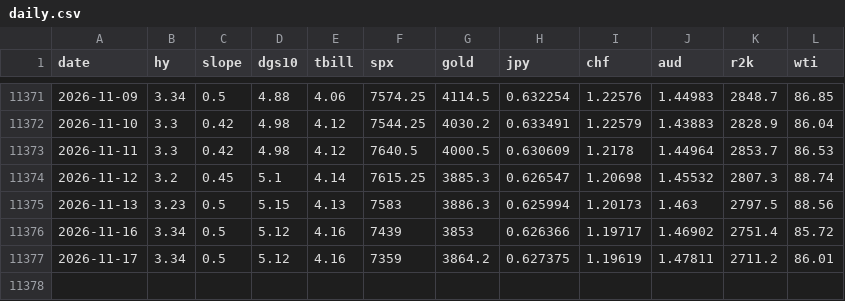
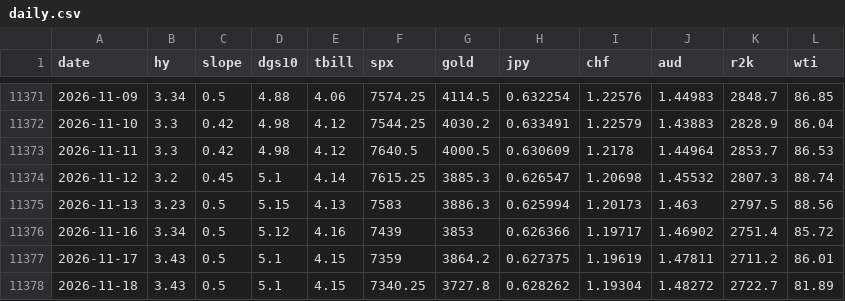
Before and after one commit to jbirnie209/strategy-dashboard, a CSV file: data/daily.csv, drawn as a sheet; only a part is shown, gaps mark what is left out.

```diff
--- a/data/daily.csv
+++ b/data/daily.csv
@@ -11376,2 +11376,3 @@ date,hy,slope,dgs10,tbill,spx,gold,jpy,chf,aud,r2k,wti
 2026-11-16,3.34,0.5,5.12,4.16,7439,3853,0.626366,1.19717,1.46902,2751.4,85.72
-2026-11-17,3.34,0.5,5.12,4.16,7359,3864.2,0.627375,1.19619,1.47811,2711.2,86.01
+2026-11-17,3.43,0.5,5.1,4.15,7359,3864.2,0.627375,1.19619,1.47811,2711.2,86.01
+2026-11-18,3.43,0.5,5.1,4.15,7340.25,3727.8,0.628262,1.19304,1.48272,2722.7,81.89
```
Also changed, not shown: data/fred/BAA10Y.csv, data/fred/BAMLH0A0HYM2.csv, 6 other files.
